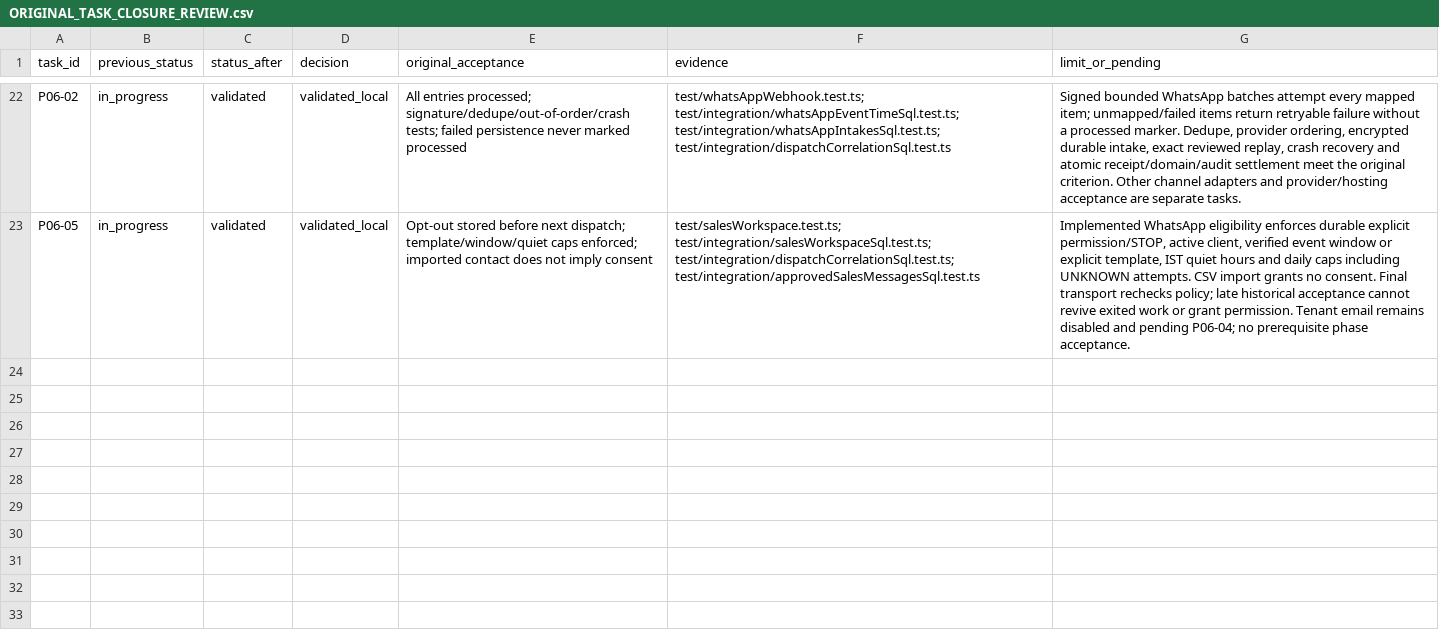
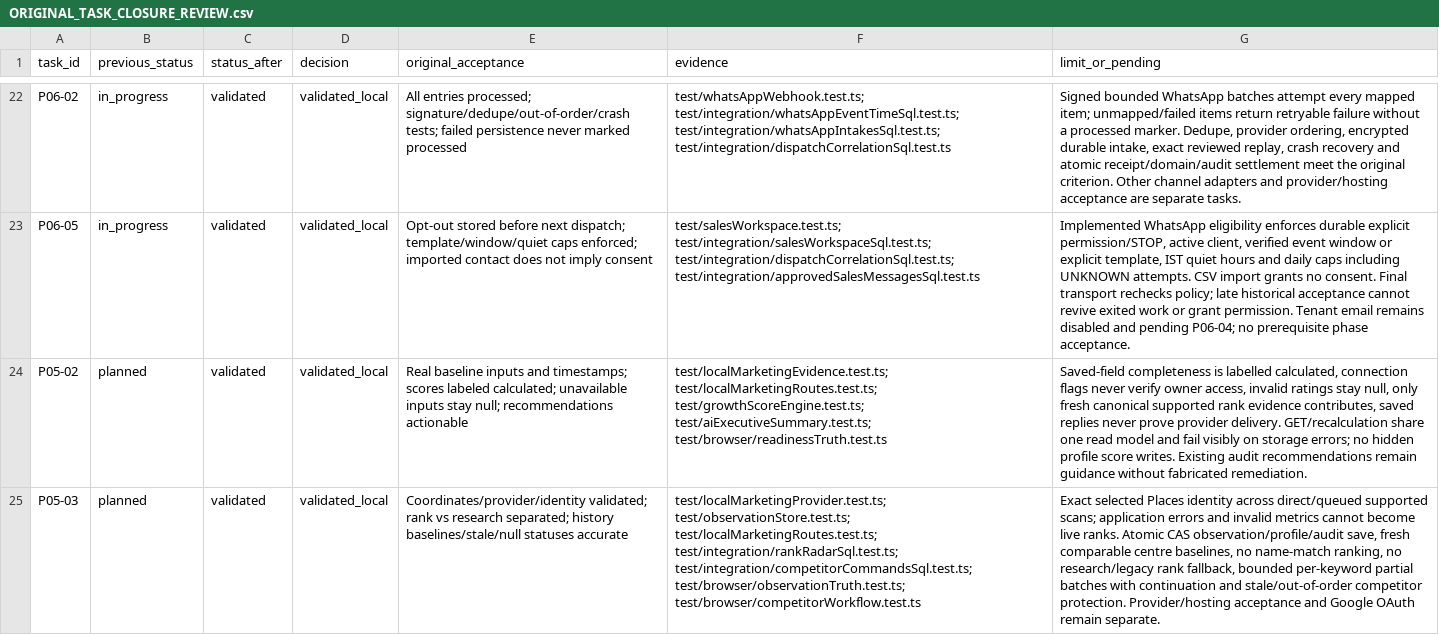
Before and after one commit to r8898278453-coder/abgm1, a CSV file: docs/implementation/ORIGINAL_TASK_CLOSURE_REVIEW.csv, drawn as a sheet; only a part is shown, gaps mark what is left out; the diff names each change by its address in the sheet, - before the commit and + after, or states it on an @@ line.

```diff
--- a/docs/implementation/ORIGINAL_TASK_CLOSURE_REVIEW.csv
+++ b/docs/implementation/ORIGINAL_TASK_CLOSURE_REVIEW.csv
+row 24: P05-02 | planned | validated | validated_local | Real baseline inputs and timestamps; scores labeled calculated; unavailable inputs stay null; recommendations actionable | test/localMarketingEvidence.test.ts; test/localMarketingRoutes.test.ts; test/growthScoreEngine.test.ts; test/aiExecutiveSummary.test.ts; test/browser/readinessTruth.test.ts | Saved-field completeness is labelled calculated, connection flags never verify owner access, invalid ratings stay null, only fresh canonical supported rank evidence contributes, saved replies never prove provider delivery. GET/recalculation share one read model and fail visibly on storage errors; no hidden profile score writes. Existing audit recommendations remain guidance without fabricated remediation.
+row 25: P05-03 | planned | validated | validated_local | Coordinates/provider/identity validated; rank vs research separated; history baselines/stale/null statuses accurate | test/localMarketingProvider.test.ts; test/observationStore.test.ts; test/localMarketingRoutes.test.ts; test/integration/rankRadarSql.test.ts; test/integration/competitorCommandsSql.test.ts; test/browser/observationTruth.test.ts; test/browser/competitorWorkflow.test.ts | Exact selected Places identity across direct/queued supported scans; application errors and invalid metrics cannot become live ranks. Atomic CAS observation/profile/audit save, fresh comparable centre baselines, no name-match ranking, no research/legacy rank fallback, bounded per-keyword partial batches with continuation and stale/out-of-order competitor protection. Provider/hosting acceptance and Google OAuth remain separate.
```
Also changed, not shown: docs/implementation/TASKS.csv, 49 other files.
